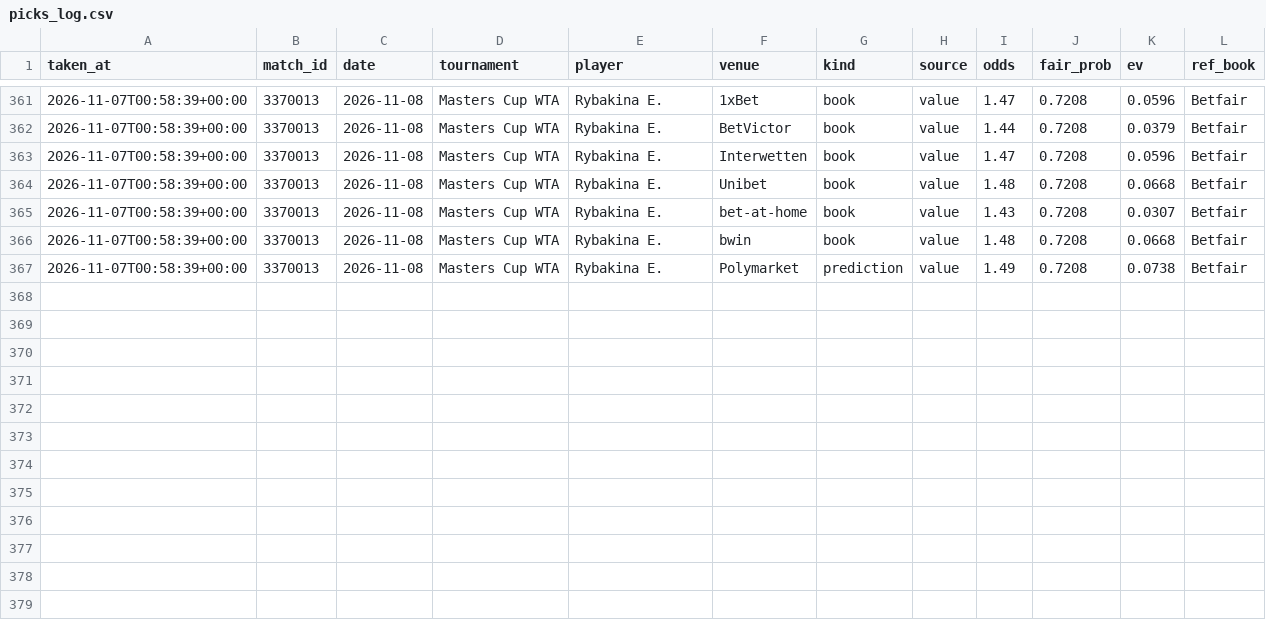
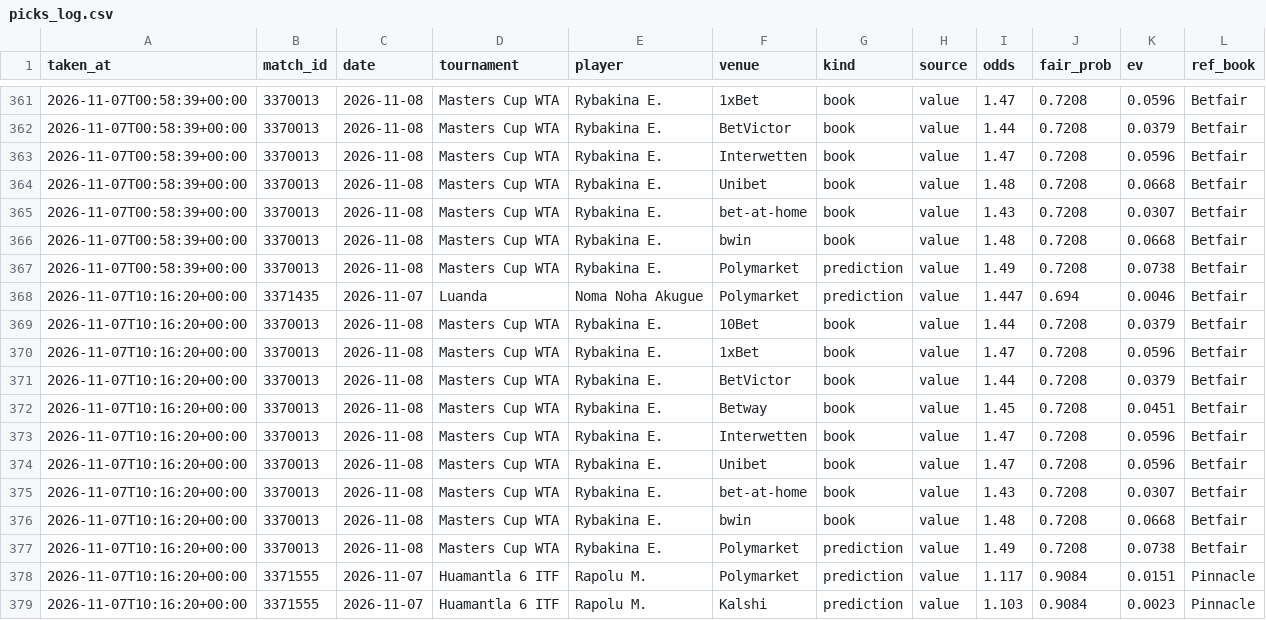
Before and after one commit to karlewaczko/TennisSharpBot, a CSV file: data/processed/picks_log.csv, drawn as a sheet; only a part is shown, gaps mark what is left out.

```diff
--- a/data/processed/picks_log.csv
+++ b/data/processed/picks_log.csv
@@ -367 +367,13 @@ taken_at,match_id,date,tournament,player,venue,kind,source,odds,fair_prob,ev,ref
 2026-11-07T00:58:39+00:00,3370013,2026-11-08,Masters Cup WTA,Rybakina E.,Polymarket,prediction,value,1.49,0.7208,0.0738,Betfair
+2026-11-07T10:16:20+00:00,3371435,2026-11-07,Luanda,Noma Noha Akugue,Polymarket,prediction,value,1.447,0.694,0.0046,Betfair
+2026-11-07T10:16:20+00:00,3370013,2026-11-08,Masters Cup WTA,Rybakina E.,10Bet,book,value,1.44,0.7208,0.0379,Betfair
+2026-11-07T10:16:20+00:00,3370013,2026-11-08,Masters Cup WTA,Rybakina E.,1xBet,book,value,1.47,0.7208,0.0596,Betfair
+2026-11-07T10:16:20+00:00,3370013,2026-11-08,Masters Cup WTA,Rybakina E.,BetVictor,book,value,1.44,0.7208,0.0379,Betfair
+2026-11-07T10:16:20+00:00,3370013,2026-11-08,Masters Cup WTA,Rybakina E.,Betway,book,value,1.45,0.7208,0.0451,Betfair
+2026-11-07T10:16:20+00:00,3370013,2026-11-08,Masters Cup WTA,Rybakina E.,Interwetten,book,value,1.47,0.7208,0.0596,Betfair
+2026-11-07T10:16:20+00:00,3370013,2026-11-08,Masters Cup WTA,Rybakina E.,Unibet,book,value,1.47,0.7208,0.0596,Betfair
+2026-11-07T10:16:20+00:00,3370013,2026-11-08,Masters Cup WTA,Rybakina E.,bet-at-home,book,value,1.43,0.7208,0.0307,Betfair
+2026-11-07T10:16:20+00:00,3370013,2026-11-08,Masters Cup WTA,Rybakina E.,bwin,book,value,1.48,0.7208,0.0668,Betfair
+2026-11-07T10:16:20+00:00,3370013,2026-11-08,Masters Cup WTA,Rybakina E.,Polymarket,prediction,value,1.49,0.7208,0.0738,Betfair
+2026-11-07T10:16:20+00:00,3371555,2026-11-07,Huamantla 6 ITF,Rapolu M.,Polymarket,prediction,value,1.117,0.9084,0.0151,Pinnacle
+2026-11-07T10:16:20+00:00,3371555,2026-11-07,Huamantla 6 ITF,Rapolu M.,Kalshi,prediction,value,1.103,0.9084,0.0023,Pinnacle
```
Also changed, not shown: data/processed/forecasts_log.csv, data/processed/pm_gap_log.csv, 6 other files.
